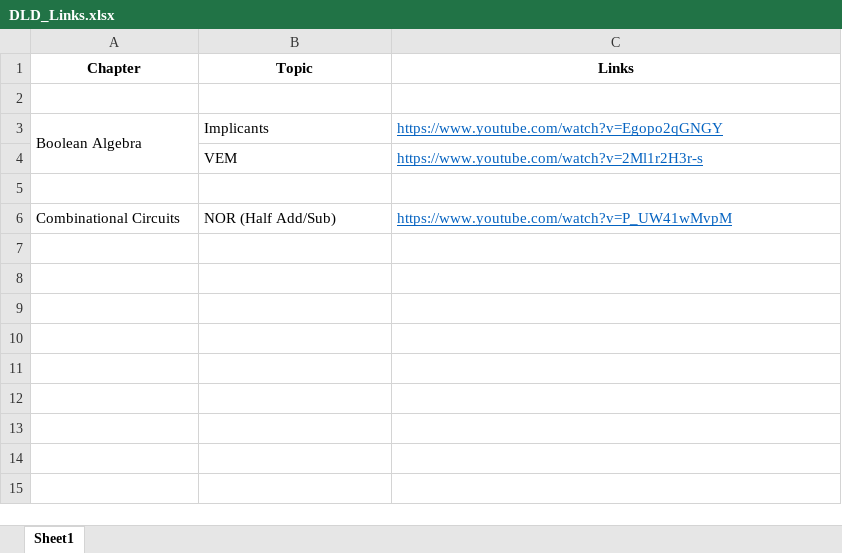
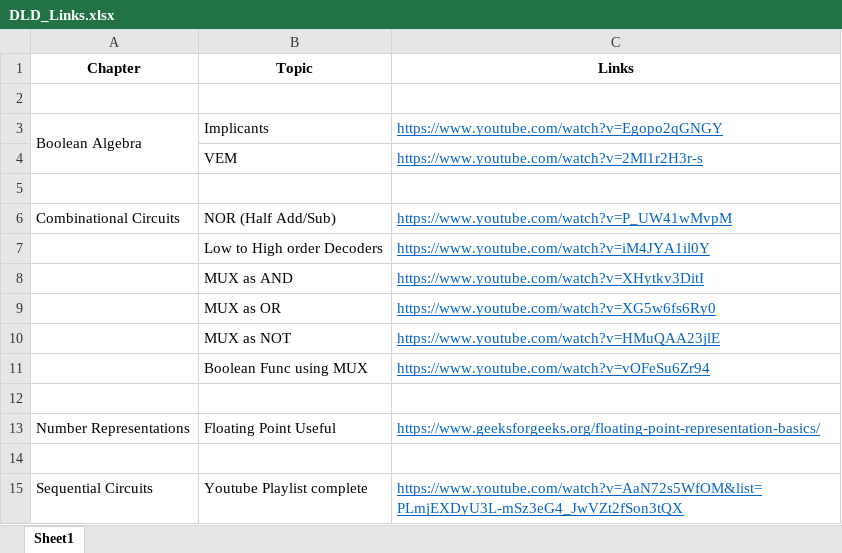
Before and after one commit to 5war00p/GATE_CS_2021, an Excel workbook: Links/DLD_Links.xlsx, sheet Sheet1, drawn as a sheet; values as stored, in another font and other column widths than the file's, no borders; the diff names each change by its address in the sheet, - before the commit and + after, or states it on an @@ line.

Commit message:
Updated Links

```diff
--- a/Links/DLD_Links.xlsx (sheet Sheet1)
+++ b/Links/DLD_Links.xlsx (sheet Sheet1)
+row 7:  | Low to High order Decoders | https://www.youtube.com/watch?v=iM4JYA1il0Y
+row 8:  | MUX as AND | https://www.youtube.com/watch?v=XHytkv3DitI
+row 9:  | MUX as OR | https://www.youtube.com/watch?v=XG5w6fs6Ry0
+row 10:  | MUX as NOT | https://www.youtube.com/watch?v=HMuQAA23jlE
+row 11:  | Boolean Func using MUX | https://www.youtube.com/watch?v=vOFeSu6Zr94
+row 12: (empty)
+row 13: Number Representations | Floating Point Useful | https://www.geeksforgeeks.org/floating-point-representation-basics/
+row 14: (empty)
+row 15: Sequential Circuits | Youtube Playlist complete | https://www.youtube.com/watch?v=AaN72s5WfOM&list=PLmjEXDyU3L-mSz3eG4_JwVZt2fSon3tQX
```
